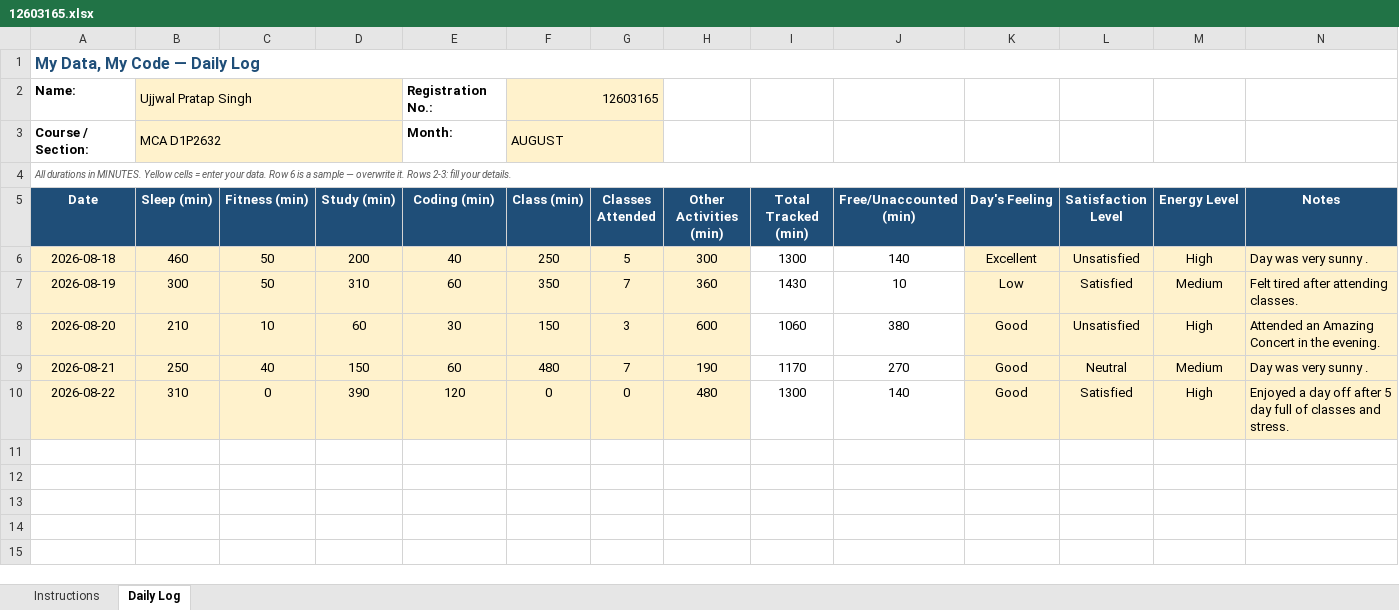
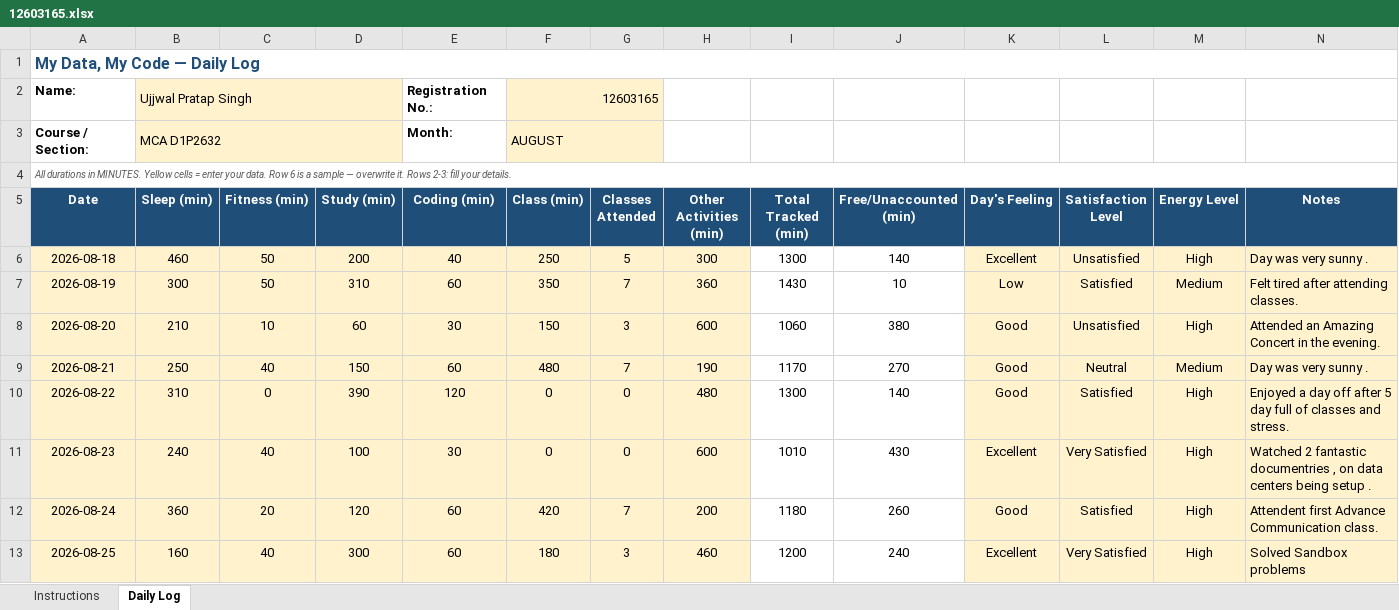
Before and after one commit to ujjwalp653/12603165-CAP776, an Excel workbook: 12603165.xlsx, sheet Daily Log, drawn as a sheet; values as stored, in another font and other column widths than the file's, no borders; conditional formats not drawn; the diff names each change by its address in the sheet, - before the commit and + after, or states it on an @@ line.

Commit message:
Add files via upload

```diff
--- a/12603165.xlsx (sheet Daily Log)
+++ b/12603165.xlsx (sheet Daily Log)
+row 11: 2026-08-23 | 240 | 40 | 100 | 30 | 0 | 0 | 600 | 1010 | 430 | Excellent | Very Satisfied | High | Watched 2 fantastic documentries , on data centers being setup .
+row 12: 2026-08-24 | 360 | 20 | 120 | 60 | 420 | 7 | 200 | 1180 | 260 | Good | Satisfied | High | Attendent first Advance Communication class.
+row 13: 2026-08-25 | 160 | 40 | 300 | 60 | 180 | 3 | 460 | 1200 | 240 | Excellent | Very Satisfied | High | Solved Sandbox problems
```
